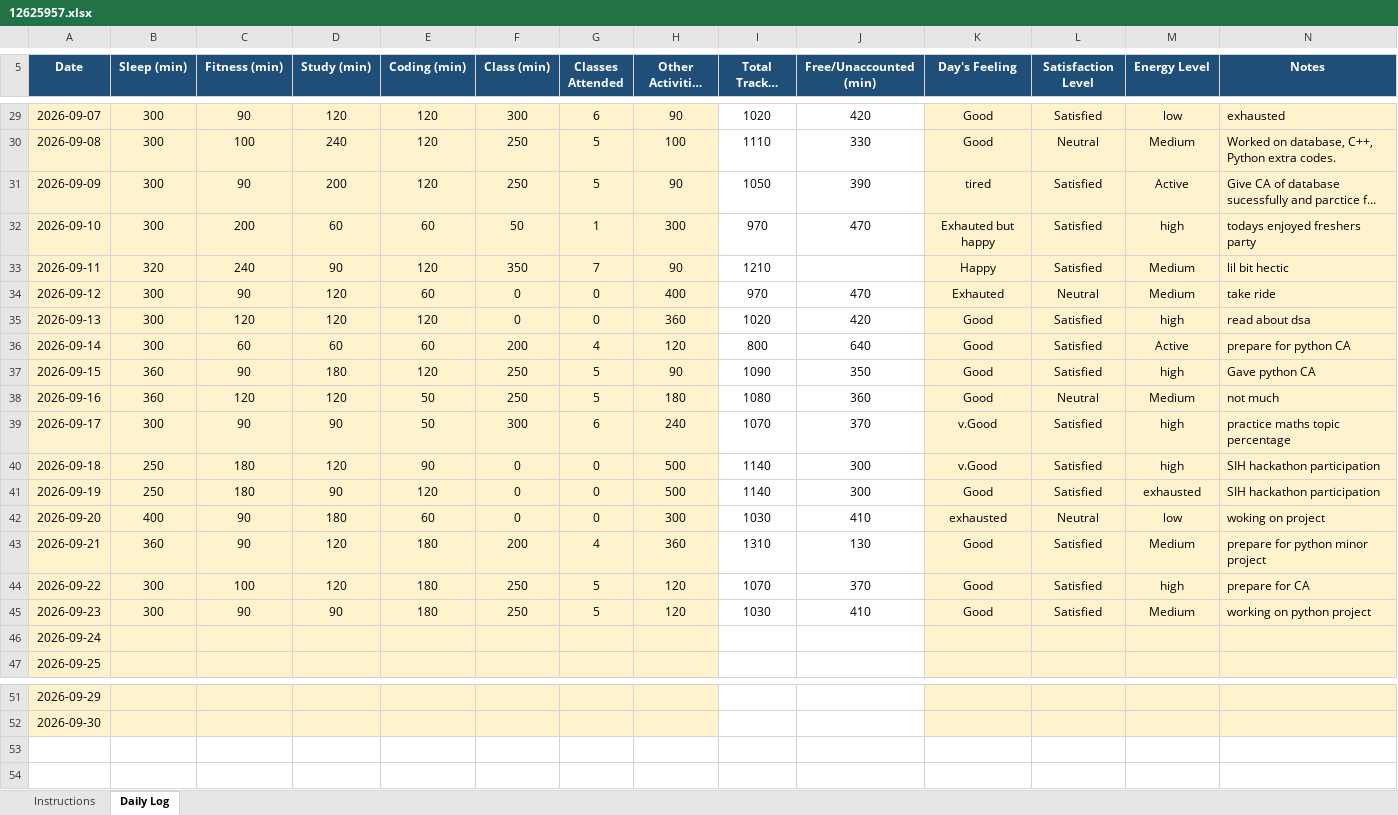
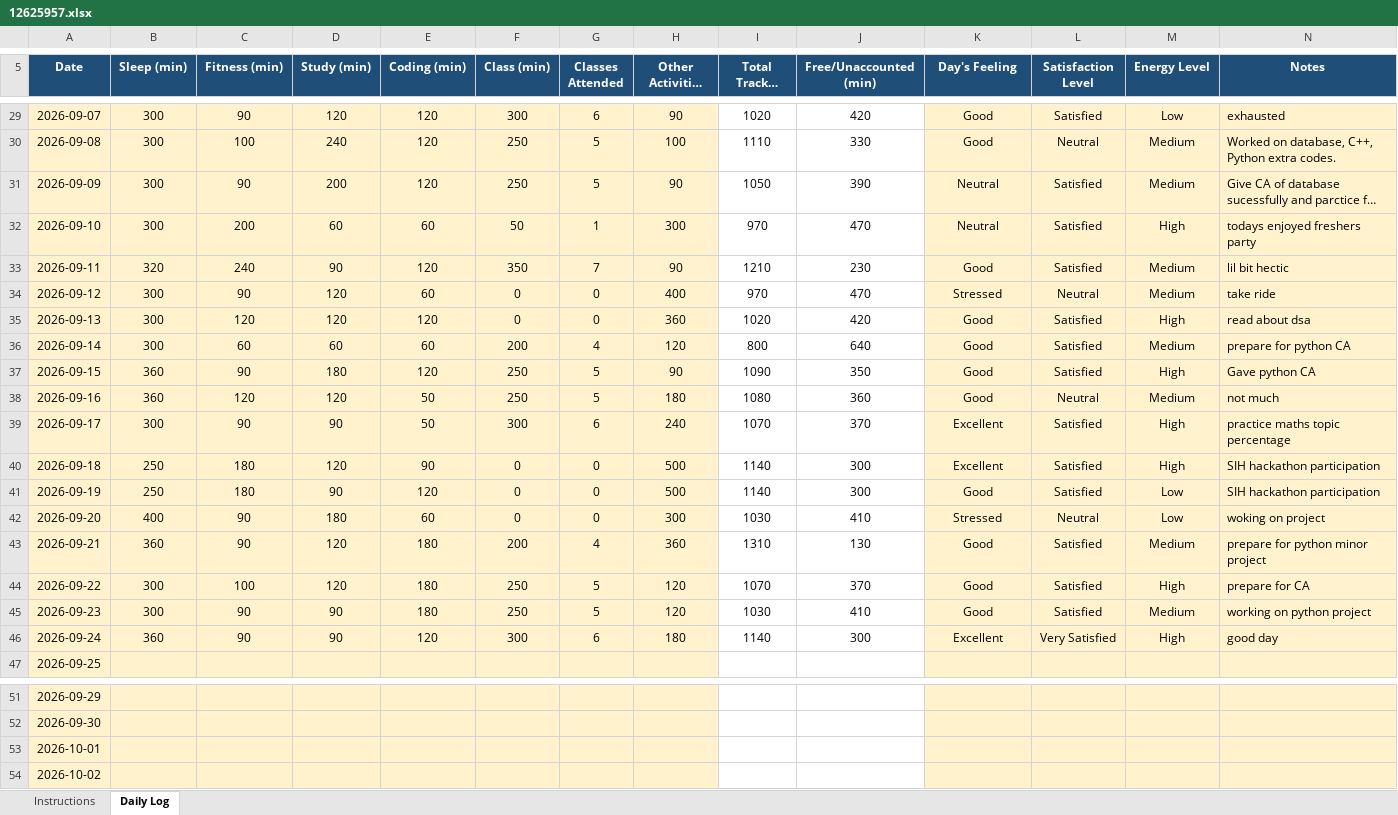
Before and after one commit to TanuSharma2004-tech/CAP776-Daily-work, an Excel workbook: 12625957.xlsx, sheet Daily Log, drawn as a sheet; only a part is shown, gaps mark what is left out; long unchanged cells end in …; values as stored, in another font and other column widths than the file's, no borders; conditional formats not drawn; the diff covers the shown part only; the diff names each change by its address in the sheet, - before the commit and + after, or states it on an @@ line.

```diff
--- a/12625957.xlsx (sheet Daily Log)
+++ b/12625957.xlsx (sheet Daily Log)
-M29 (Energy Level): low
+M29 (Energy Level): Low
-K31 (Day's Feeling): tired
+K31 (Day's Feeling): Neutral
-M31 (Energy Level): Active
+M31 (Energy Level): Medium
-K32 (Day's Feeling): Exhauted but happy
+K32 (Day's Feeling): Neutral
-M32 (Energy Level): high
+M32 (Energy Level): High
-J33 (Free/Unaccounted (min)): (empty)
+J33 (Free/Unaccounted (min)): 230
-K33 (Day's Feeling): Happy
+K33 (Day's Feeling): Good
-K34 (Day's Feeling): Exhauted
+K34 (Day's Feeling): Stressed
-M35 (Energy Level): high
+M35 (Energy Level): High
-M36 (Energy Level): Active
+M36 (Energy Level): Medium
-M37 (Energy Level): high
+M37 (Energy Level): High
-K39:K40 (Day's Feeling): v.Good
+K39:K40 (Day's Feeling): Excellent
-M39:M40 (Energy Level): high
+M39:M40 (Energy Level): High
-M41 (Energy Level): exhausted
+M41 (Energy Level): Low
-K42 (Day's Feeling): exhausted
+K42 (Day's Feeling): Stressed
-M42 (Energy Level): low
+M42 (Energy Level): Low
-M44 (Energy Level): high
+M44 (Energy Level): High
-B46 (Sleep (min)): (empty)
+B46 (Sleep (min)): 360
-C46 (Fitness (min)): (empty)
+C46 (Fitness (min)): 90
-D46 (Study (min)): (empty)
+D46 (Study (min)): 90
-E46 (Coding (min)): (empty)
+E46 (Coding (min)): 120
-F46 (Class (min)): (empty)
+F46 (Class (min)): 300
-G46 (Classes Attended): (empty)
+G46 (Classes Attended): 6
-H46 (Other Activities (min)): (empty)
+H46 (Other Activities (min)): 180
-I46 (Total Tracked (min)): (empty)
+I46 (Total Tracked (min)): 1140
-J46 (Free/Unaccounted (min)): (empty)
+J46 (Free/Unaccounted (min)): 300
-K46 (Day's Feeling): (empty)
+K46 (Day's Feeling): Excellent
-L46 (Satisfaction Level): (empty)
+L46 (Satisfaction Level): Very Satisfied
-M46 (Energy Level): (empty)
+M46 (Energy Level): High
-N46 (Notes): (empty)
+N46 (Notes): good day
+row 53: 2026-10-01
+row 54: 2026-10-02
```
Also changed, not shown: 37 edited cells elsewhere in this sheet, formulas that keep their value.
